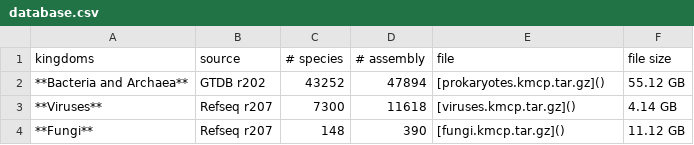
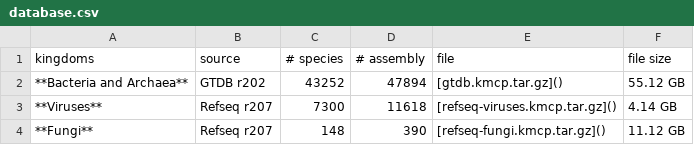
Before and after one commit to shenwei356/kmcp, a CSV file: docs/database.csv, drawn as a sheet.

```diff
--- a/docs/database.csv
+++ b/docs/database.csv
@@ -1,4 +1,4 @@
 kingdoms,source,# species,# assembly,file,file size
-**Bacteria and Archaea**,GTDB r202,43252,47894,[prokaryotes.kmcp.tar.gz](),55.12 GB
-**Viruses**,Refseq r207,7300,11618,[viruses.kmcp.tar.gz](),4.14 GB
-**Fungi**,Refseq r207,148,390,[fungi.kmcp.tar.gz](),11.12 GB
+**Bacteria and Archaea**,GTDB r202,43252,47894,[gtdb.kmcp.tar.gz](),55.12 GB
+**Viruses**,Refseq r207,7300,11618,[refseq-viruses.kmcp.tar.gz](),4.14 GB
+**Fungi**,Refseq r207,148,390,[refseq-fungi.kmcp.tar.gz](),11.12 GB
```
Also changed, not shown: 9 other files.
